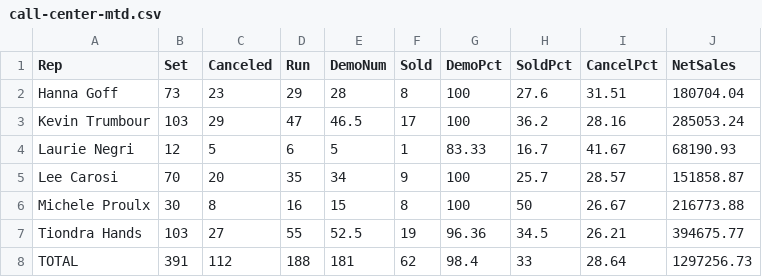
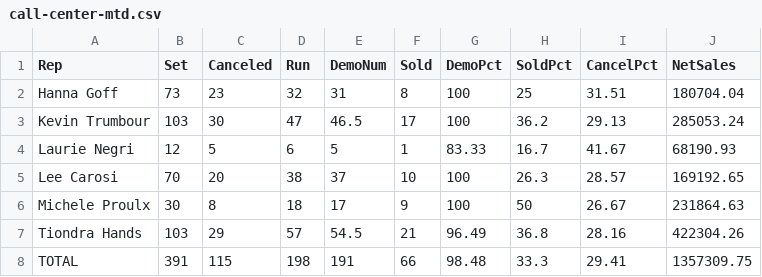
Before and after one commit to SeanSenno/rebath-call-center-dashboard, a CSV file: data/call-center-mtd.csv, drawn as a sheet.

Commit message:
Daily call center data update

```diff
--- a/data/call-center-mtd.csv
+++ b/data/call-center-mtd.csv
@@ -1,8 +1,8 @@
 Rep,Set,Canceled,Run,DemoNum,Sold,DemoPct,SoldPct,CancelPct,NetSales
-Hanna Goff,73,23,29,28,8,100,27.6,31.51,180704.04
-Kevin Trumbour,103,29,47,46.5,17,100,36.2,28.16,285053.24
+Hanna Goff,73,23,32,31,8,100,25,31.51,180704.04
+Kevin Trumbour,103,30,47,46.5,17,100,36.2,29.13,285053.24
 Laurie Negri,12,5,6,5,1,83.33,16.7,41.67,68190.93
-Lee Carosi,70,20,35,34,9,100,25.7,28.57,151858.87
-Michele Proulx,30,8,16,15,8,100,50,26.67,216773.88
-Tiondra Hands,103,27,55,52.5,19,96.36,34.5,26.21,394675.77
-TOTAL,391,112,188,181,62,98.4,33,28.64,1297256.73
+Lee Carosi,70,20,38,37,10,100,26.3,28.57,169192.65
+Michele Proulx,30,8,18,17,9,100,50,26.67,231864.63
+Tiondra Hands,103,29,57,54.5,21,96.49,36.8,28.16,422304.26
+TOTAL,391,115,198,191,66,98.48,33.3,29.41,1357309.75
```
